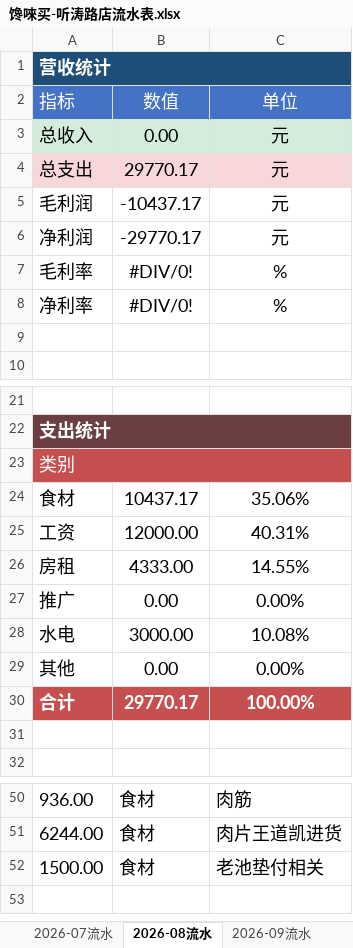
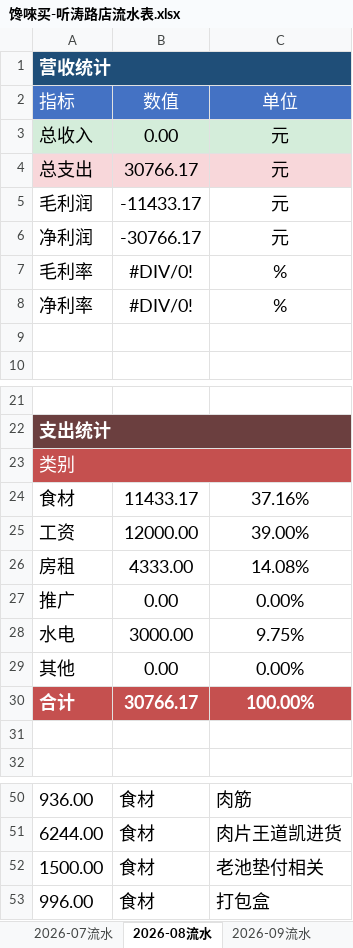
Before and after one commit to OldChicken/ChanWeiMai, an Excel workbook: 财务与流水/馋唻买-听涛路店流水表.xlsx, sheet 2026-08流水, drawn as a sheet; only a part is shown, gaps mark what is left out; values as stored, in another font and other column widths than the file's, no borders; table styles not drawn; the diff names each change by its address in the sheet, - before the commit and + after, or states it on an @@ line.

Commit message:
fix：更新

```diff
--- a/财务与流水/馋唻买-听涛路店流水表.xlsx (sheet 2026-08流水)
+++ b/财务与流水/馋唻买-听涛路店流水表.xlsx (sheet 2026-08流水)
-B4: 29770.17
+B4: 30766.17
-B5: -10437.17
+B5: -11433.17
-B6: -29770.17
+B6: -30766.17
-B24: 10437.17
+B24: 11433.17
-C24: 35.06%
+C24: 37.16%
-C25: 40.31%
+C25: 39.00%
-C26: 14.55%
+C26: 14.08%
-C28: 10.08%
+C28: 9.75%
-B30: 29770.17
+B30: 30766.17
+row 53: 996.00 | 食材 | 打包盒
```
